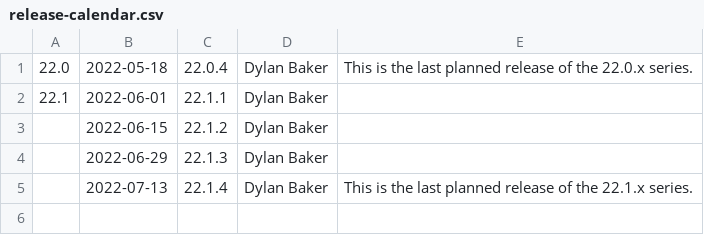
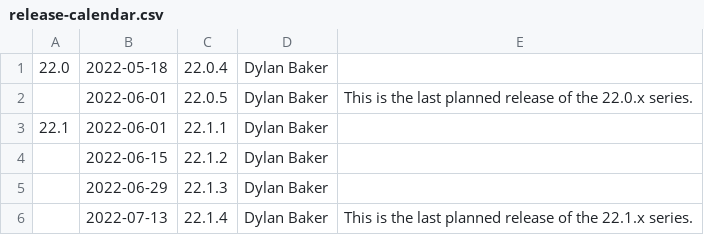
Before and after one commit to wmjb/mesa-trinity, a CSV file: docs/release-calendar.csv, drawn as a sheet.

Commit message:
docs: Extend calendar entries for 22.0 by 1 releases.
Part-of: <https://gitlab.freedesktop.org/mesa/mesa/-/merge_requests/16617>

```diff
--- a/docs/release-calendar.csv
+++ b/docs/release-calendar.csv
@@ -1,2 +1,3 @@
-22.0,2022-05-18,22.0.4,Dylan Baker,This is the last planned release of the 22.0.x series.
+22.0,2022-05-18,22.0.4,Dylan Baker,
+,2022-06-01,22.0.5,Dylan Baker,This is the last planned release of the 22.0.x series.
 22.1,2022-06-01,22.1.1,Dylan Baker
```
